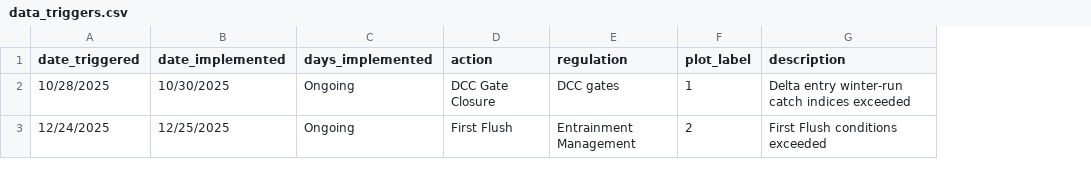
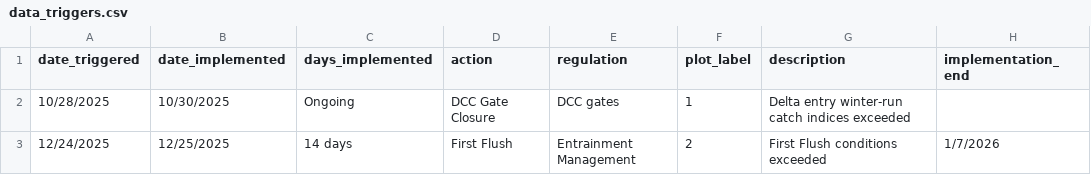
Before and after one commit to BDO-Science/samt_smt_assessments, a CSV file: data_raw/data_triggers.csv, drawn as a sheet; the diff names each change by its address in the sheet, - before the commit and + after, or states it on an @@ line.

Commit message:
Hydro code edits to trigger table and figure

```diff
--- a/data_raw/data_triggers.csv
+++ b/data_raw/data_triggers.csv
+column H (implementation_end), row 3: 1/7/2026
-C3 (days_implemented): Ongoing
+C3 (days_implemented): 14 days
```
Also changed, not shown: 11 other files.
